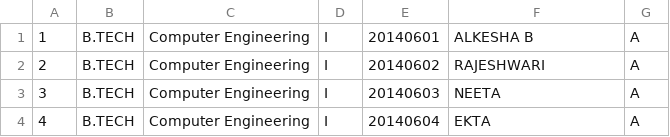
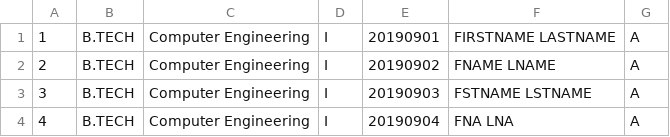
Before and after one commit to freesoul84/ExamSeatingArrange-website, a CSV file: sqlfile/studenttable.csv, drawn as a sheet.

Commit message:
Update studenttable.csv

```diff
--- a/sqlfile/studenttable.csv
+++ b/sqlfile/studenttable.csv
@@ -1,4 +1,4 @@
-1,B.TECH,Computer Engineering,I,20140601,ALKESHA B,A
-2,B.TECH,Computer Engineering,I,20140602,RAJESHWARI,A
-3,B.TECH,Computer Engineering,I,20140603,NEETA,A
-4,B.TECH,Computer Engineering,I,20140604,EKTA,A
+1,B.TECH,Computer Engineering,I,20190901,FIRSTNAME LASTNAME,A
+2,B.TECH,Computer Engineering,I,20190902,FNAME LNAME,A
+3,B.TECH,Computer Engineering,I,20190903,FSTNAME LSTNAME,A
+4,B.TECH,Computer Engineering,I,20190904,FNA LNA,A
```
